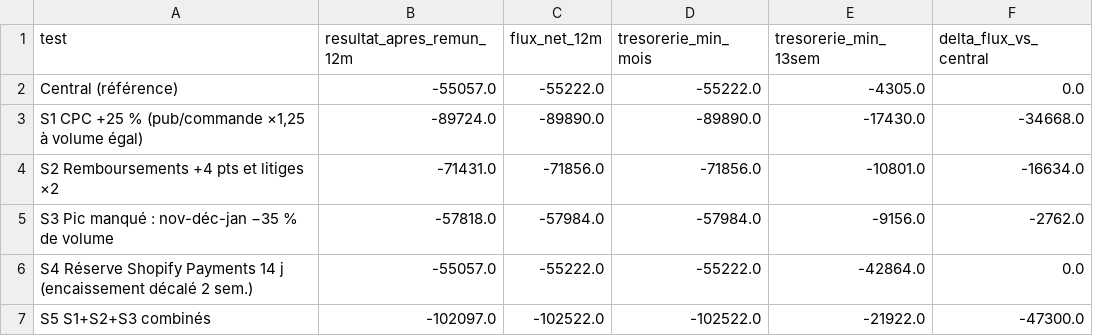
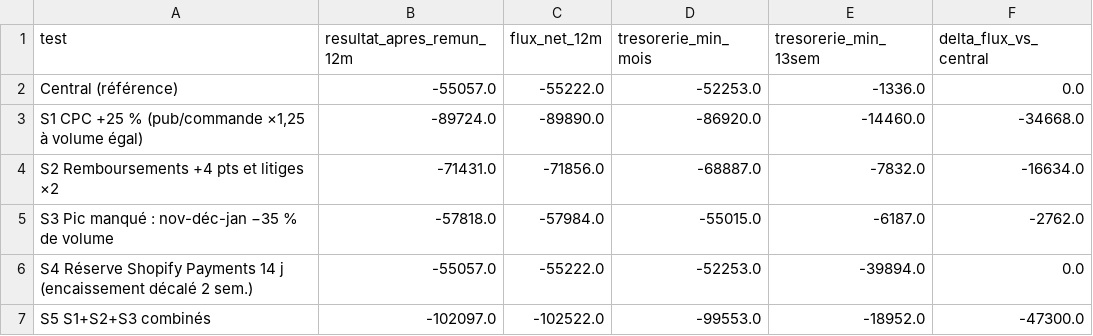
Before and after one commit to reselllausanne/shopify-fulfillment-dashboard, a CSV file: audit-shopify/tableaux/fin_10_stress.csv, drawn as a sheet.

```diff
--- a/audit-shopify/tableaux/fin_10_stress.csv
+++ b/audit-shopify/tableaux/fin_10_stress.csv
@@ -1,7 +1,7 @@
 test,resultat_apres_remun_12m,flux_net_12m,tresorerie_min_mois,tresorerie_min_13sem,delta_flux_vs_central
-Central (référence),-55057.0,-55222.0,-55222.0,-4305.0,0.0
-"S1 CPC +25 % (pub/commande ×1,25 à volume égal)",-89724.0,-89890.0,-89890.0,-17430.0,-34668.0
-S2 Remboursements +4 pts et litiges ×2,-71431.0,-71856.0,-71856.0,-10801.0,-16634.0
-S3 Pic manqué : nov-déc-jan −35 % de volume,-57818.0,-57984.0,-57984.0,-9156.0,-2762.0
-S4 Réserve Shopify Payments 14 j (encaissement décalé 2 sem.),-55057.0,-55222.0,-55222.0,-42864.0,0.0
-S5 S1+S2+S3 combinés,-102097.0,-102522.0,-102522.0,-21922.0,-47300.0
+Central (référence),-55057.0,-55222.0,-52253.0,-1336.0,0.0
+"S1 CPC +25 % (pub/commande ×1,25 à volume égal)",-89724.0,-89890.0,-86920.0,-14460.0,-34668.0
+S2 Remboursements +4 pts et litiges ×2,-71431.0,-71856.0,-68887.0,-7832.0,-16634.0
+S3 Pic manqué : nov-déc-jan −35 % de volume,-57818.0,-57984.0,-55015.0,-6187.0,-2762.0
+S4 Réserve Shopify Payments 14 j (encaissement décalé 2 sem.),-55057.0,-55222.0,-52253.0,-39894.0,0.0
+S5 S1+S2+S3 combinés,-102097.0,-102522.0,-99553.0,-18952.0,-47300.0
```
Also changed, not shown: audit-shopify/tableaux/fin_10_central_13sem.csv, audit-shopify/tableaux/fin_10_central_mensuel.csv, 10 other files.
